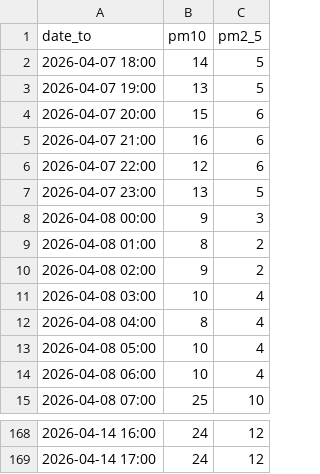
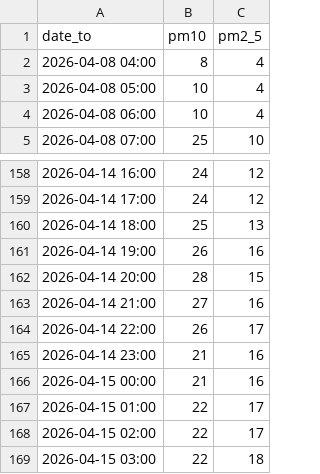
Before and after one commit to AndrejBokonjic/IISNaloge, a CSV file: data/preprocessed/air/E410.csv, drawn as a sheet; only a part is shown, gaps mark what is left out.

```diff
--- a/data/preprocessed/air/E410.csv
+++ b/data/preprocessed/air/E410.csv
@@ -1,12 +1,2 @@
 date_to,pm10,pm2_5
-2026-04-07 18:00,14,5
-2026-04-07 19:00,13,5
-2026-04-07 20:00,15,6
-2026-04-07 21:00,16,6
-2026-04-07 22:00,12,6
-2026-04-07 23:00,13,5
-2026-04-08 00:00,9,3
-2026-04-08 01:00,8,2
-2026-04-08 02:00,9,2
-2026-04-08 03:00,10,4
 2026-04-08 04:00,8,4
@@ -169 +159,11 @@ date_to,pm10,pm2_5
 2026-04-14 17:00,24,12
+2026-04-14 18:00,25,13
+2026-04-14 19:00,26,16
+2026-04-14 20:00,28,15
+2026-04-14 21:00,27,16
+2026-04-14 22:00,26,17
+2026-04-14 23:00,21,16
+2026-04-15 00:00,21,16
+2026-04-15 01:00,22,17
+2026-04-15 02:00,22,17
+2026-04-15 03:00,22,18
```
Also changed, not shown: data/preprocessed/air/E408.csv, data/preprocessed/air/E409.csv, 21 other files.
